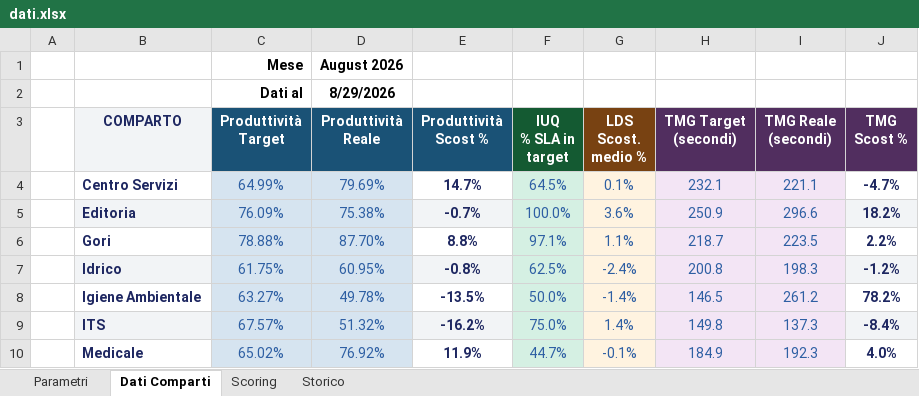
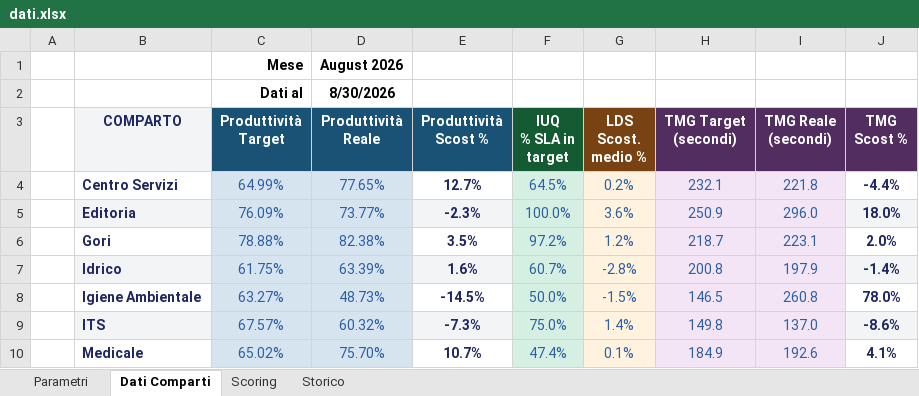
Before and after one commit to silviomagurno-dev/challenge-inbound, an Excel workbook: dati.xlsx, sheet Dati Comparti, drawn as a sheet; values as stored, in another font and other column widths than the file's, no borders; the diff names each change by its address in the sheet, - before the commit and + after, or states it on an @@ line.

Commit message:
Add files via upload

```diff
--- a/dati.xlsx (sheet Dati Comparti)
+++ b/dati.xlsx (sheet Dati Comparti)
-D2 (Produttività Reale): 8/29/2026
+D2 (Produttività Reale): 8/30/2026
-D4 (Produttività Reale): 79.69%
+D4 (Produttività Reale): 77.65%
-E4 (Produttività Scost %): 14.7%
+E4 (Produttività Scost %): 12.7%
-G4 (LDS Scost. medio %): 0.1%
+G4 (LDS Scost. medio %): 0.2%
-I4 (TMG Reale (secondi)): 221.1
+I4 (TMG Reale (secondi)): 221.8
-J4 (TMG Scost %): -4.7%
+J4 (TMG Scost %): -4.4%
-D5 (Produttività Reale): 75.38%
+D5 (Produttività Reale): 73.77%
-E5 (Produttività Scost %): -0.7%
+E5 (Produttività Scost %): -2.3%
-I5 (TMG Reale (secondi)): 296.6
+I5 (TMG Reale (secondi)): 296.0
-J5 (TMG Scost %): 18.2%
+J5 (TMG Scost %): 18.0%
-D6 (Produttività Reale): 87.70%
+D6 (Produttività Reale): 82.38%
-E6 (Produttività Scost %): 8.8%
+E6 (Produttività Scost %): 3.5%
-F6 (IUQ % SLA in target): 97.1%
+F6 (IUQ % SLA in target): 97.2%
-G6 (LDS Scost. medio %): 1.1%
+G6 (LDS Scost. medio %): 1.2%
-I6 (TMG Reale (secondi)): 223.5
+I6 (TMG Reale (secondi)): 223.1
-J6 (TMG Scost %): 2.2%
+J6 (TMG Scost %): 2.0%
-D7 (Produttività Reale): 60.95%
+D7 (Produttività Reale): 63.39%
-E7 (Produttività Scost %): -0.8%
+E7 (Produttività Scost %): 1.6%
-F7 (IUQ % SLA in target): 62.5%
+F7 (IUQ % SLA in target): 60.7%
-G7 (LDS Scost. medio %): -2.4%
+G7 (LDS Scost. medio %): -2.8%
-I7 (TMG Reale (secondi)): 198.3
+I7 (TMG Reale (secondi)): 197.9
-J7 (TMG Scost %): -1.2%
+J7 (TMG Scost %): -1.4%
-D8 (Produttività Reale): 49.78%
+D8 (Produttività Reale): 48.73%
-E8 (Produttività Scost %): -13.5%
+E8 (Produttività Scost %): -14.5%
-G8 (LDS Scost. medio %): -1.4%
+G8 (LDS Scost. medio %): -1.5%
-I8 (TMG Reale (secondi)): 261.2
+I8 (TMG Reale (secondi)): 260.8
-J8 (TMG Scost %): 78.2%
+J8 (TMG Scost %): 78.0%
-D9 (Produttività Reale): 51.32%
+D9 (Produttività Reale): 60.32%
-E9 (Produttività Scost %): -16.2%
+E9 (Produttività Scost %): -7.3%
-I9 (TMG Reale (secondi)): 137.3
+I9 (TMG Reale (secondi)): 137.0
-J9 (TMG Scost %): -8.4%
+J9 (TMG Scost %): -8.6%
-D10 (Produttività Reale): 76.92%
+D10 (Produttività Reale): 75.70%
-E10 (Produttività Scost %): 11.9%
+E10 (Produttività Scost %): 10.7%
-F10 (IUQ % SLA in target): 44.7%
+F10 (IUQ % SLA in target): 47.4%
-G10 (LDS Scost. medio %): -0.1%
+G10 (LDS Scost. medio %): 0.1%
-I10 (TMG Reale (secondi)): 192.3
+I10 (TMG Reale (secondi)): 192.6
-J10 (TMG Scost %): 4.0%
+J10 (TMG Scost %): 4.1%
```
Also changed, not shown: sheet Scoring, sheet Storico.
